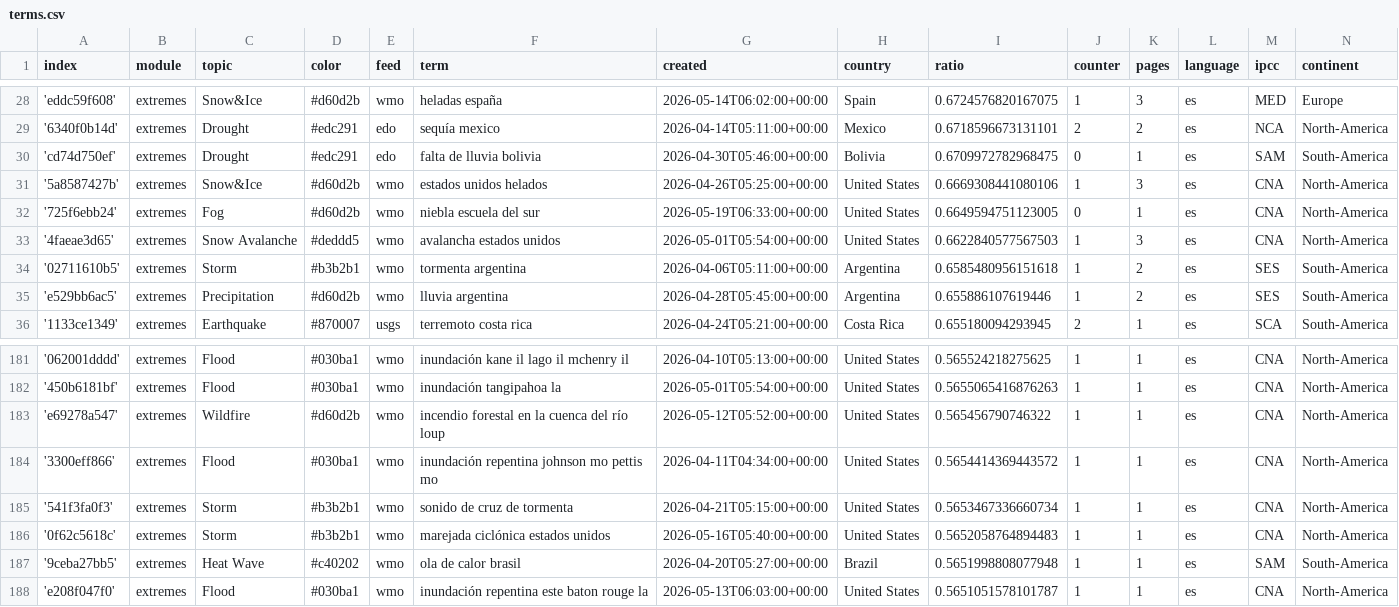
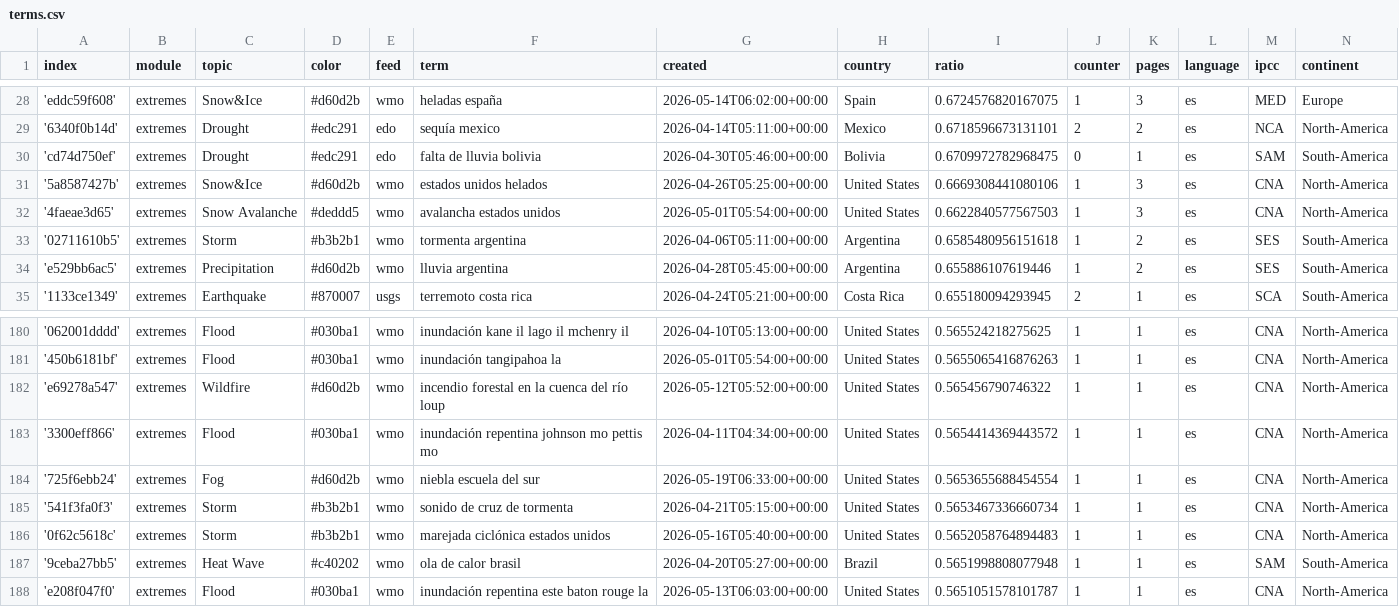
Before and after one commit to jannikdo28-news/spanishExtremes, a CSV file: terms.csv, drawn as a sheet; only a part is shown, gaps mark what is left out; removed rows and columns are numbered as before the commit, all else as after; the diff names each change by its address in the sheet, - before the commit and + after, or states it on an @@ line.

Commit message:
Commit from GitHub Actions (harvest:0.0)

```diff
--- a/terms.csv
+++ b/terms.csv
-row 32: '725f6ebb24' | extremes | Fog | #d60d2b | wmo | niebla escuela del sur | 2026-05-19T06:33:00+00:00 | United States | 0.6649594751123005 | 0 | 1 | es | CNA | North-America
+row 184: '725f6ebb24' | extremes | Fog | #d60d2b | wmo | niebla escuela del sur | 2026-05-19T06:33:00+00:00 | United States | 0.5653655688454554 | 1 | 1 | es | CNA | North-America
```
